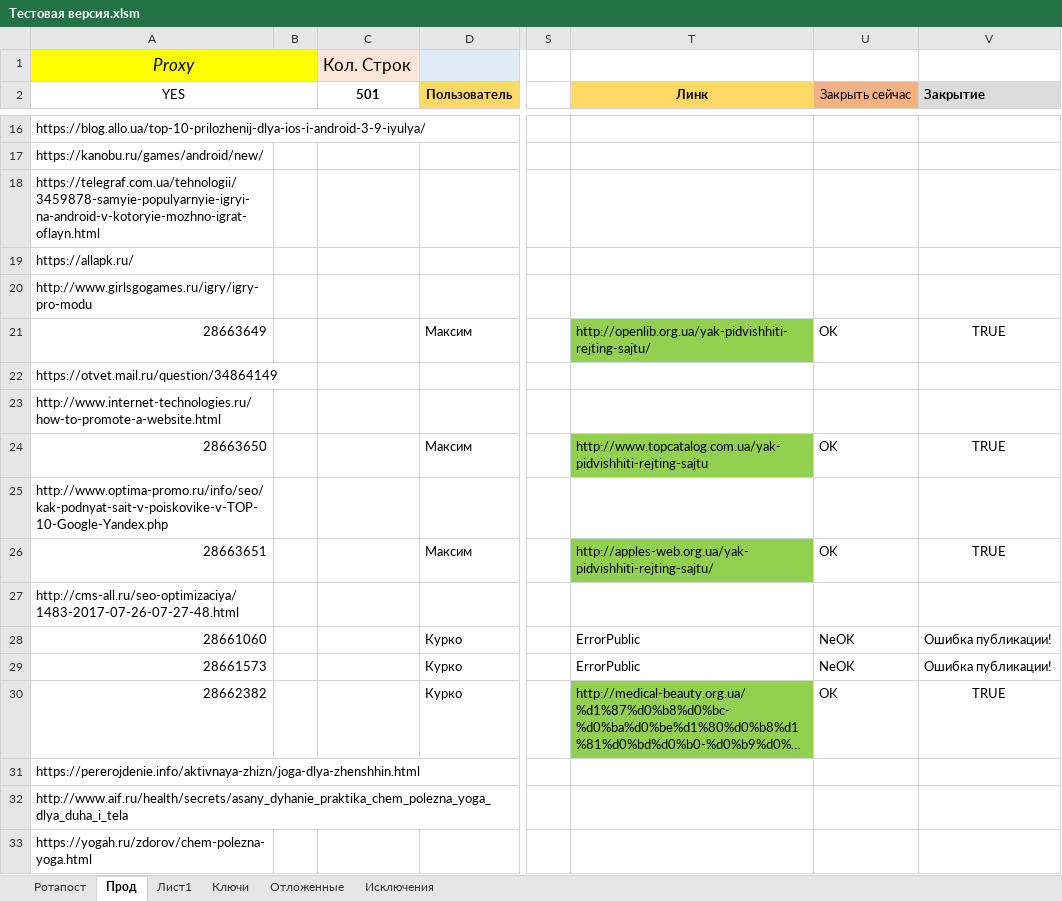
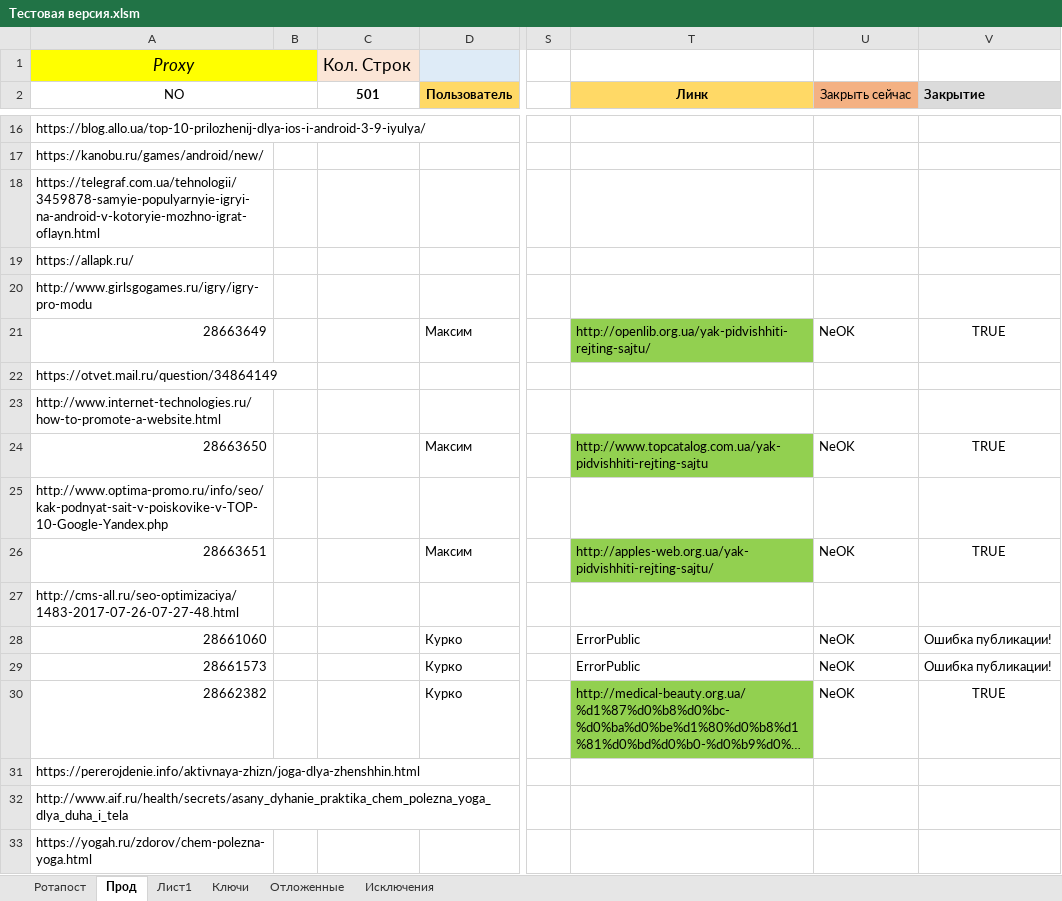
Before and after one commit to Goodron1981/MyMacros-master, an Excel workbook: Тестовая версия.xlsm, sheet Прод, drawn as a sheet; only a part is shown, gaps mark what is left out; long unchanged cells end in …; values as stored, in another font and other column widths than the file's, no borders; charts and pictures not drawn; the diff covers the shown part only; the diff names each change by its address in the sheet, - before the commit and + after, or states it on an @@ line.

Commit message:
ртпрти
мисими

```diff
--- a/Тестовая версия.xlsm (sheet Прод)
+++ b/Тестовая версия.xlsm (sheet Прод)
-A2: YES
+A2: NO
-U21 (Закрыть сейчас): OK
+U21 (Закрыть сейчас): NeOK
-U24 (Закрыть сейчас): OK
+U24 (Закрыть сейчас): NeOK
-U26 (Закрыть сейчас): OK
+U26 (Закрыть сейчас): NeOK
-U30 (Закрыть сейчас): OK
+U30 (Закрыть сейчас): NeOK
```
Also changed, not shown: 77 edited cells and cell formats elsewhere in this sheet, charts or pictures.
